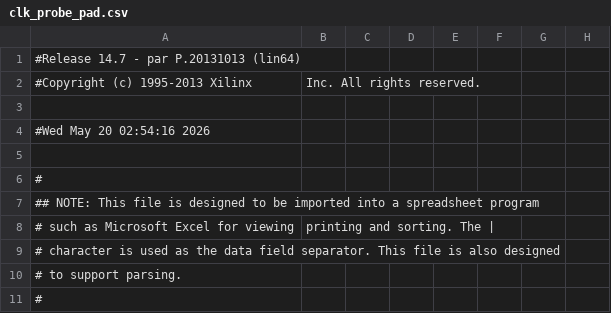
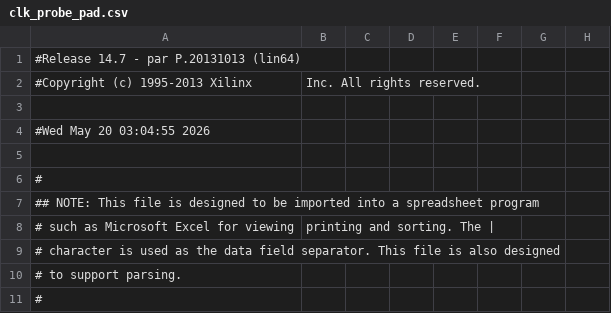
Before and after one commit to a0kuma/fpgapin1, a CSV file: clk_probe_pad.csv, drawn as a sheet; only a part is shown; the diff names each change by its address in the sheet, - before the commit and + after, or states it on an @@ line.

```diff
--- a/clk_probe_pad.csv
+++ b/clk_probe_pad.csv
-A4: #Wed May 20 02:54:16 2026
+A4: #Wed May 20 03:04:55 2026
```
Also changed, not shown: 41 other files.
